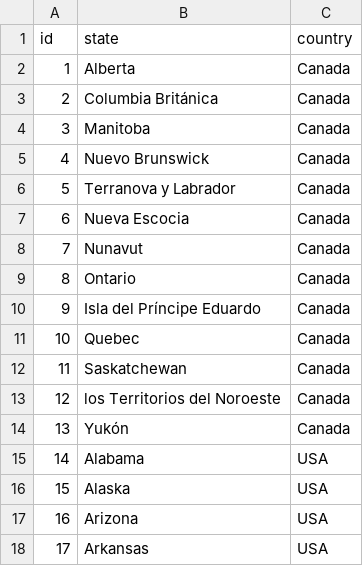
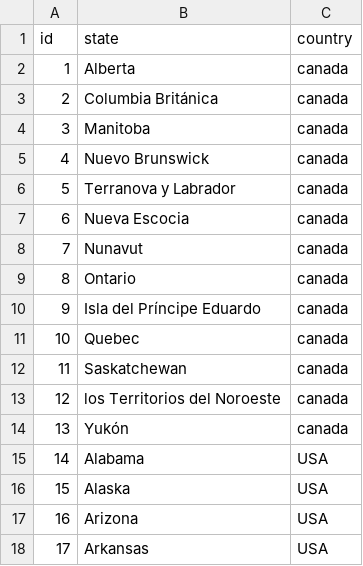
Before and after one commit to emilianohg/docker-compose-neo4j-fabric, a CSV file: estados.csv (was states.csv), drawn as a sheet; only a part is shown.

Commit message:
estados

```diff
--- a/states.csv
+++ b/estados.csv
@@ -1,15 +1,15 @@
 id,state,country
-1,Alberta,Canada
-2,Columbia Británica,Canada
-3,Manitoba,Canada
-4,Nuevo Brunswick,Canada
-5,Terranova y Labrador,Canada
-6,Nueva Escocia,Canada
-7,Nunavut,Canada
-8,Ontario,Canada
-9,Isla del Príncipe Eduardo,Canada
-10,Quebec,Canada
-11,Saskatchewan,Canada
-12,los Territorios del Noroeste,Canada
-13,Yukón,Canada
+1,Alberta,canada
+2,Columbia Británica,canada
+3,Manitoba,canada
+4,Nuevo Brunswick,canada
+5,Terranova y Labrador,canada
+6,Nueva Escocia,canada
+7,Nunavut,canada
+8,Ontario,canada
+9,Isla del Príncipe Eduardo,canada
+10,Quebec,canada
+11,Saskatchewan,canada
+12,los Territorios del Noroeste,canada
+13,Yukón,canada
 14,Alabama,USA
```
Also changed, not shown: 18 other files.
